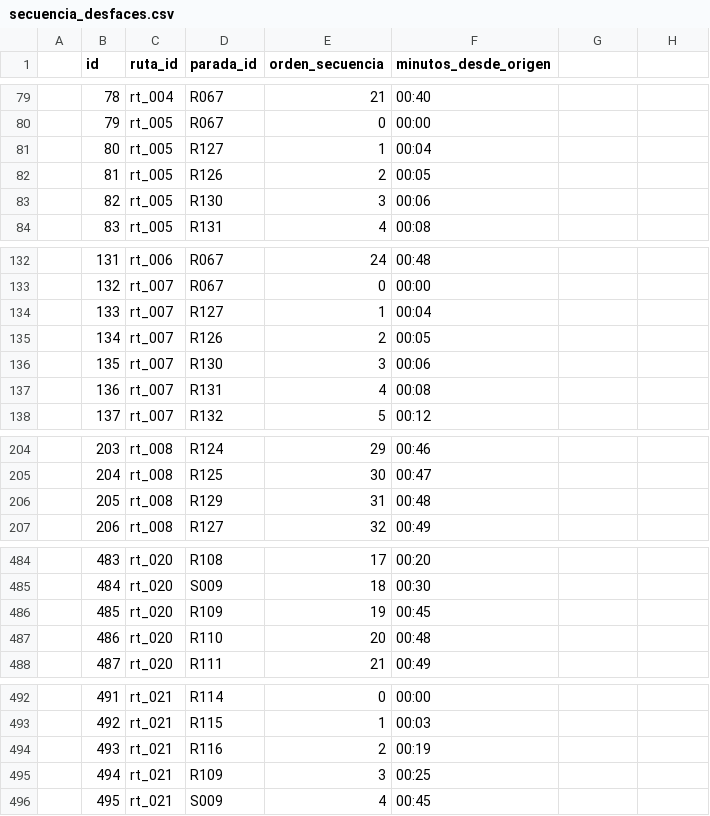
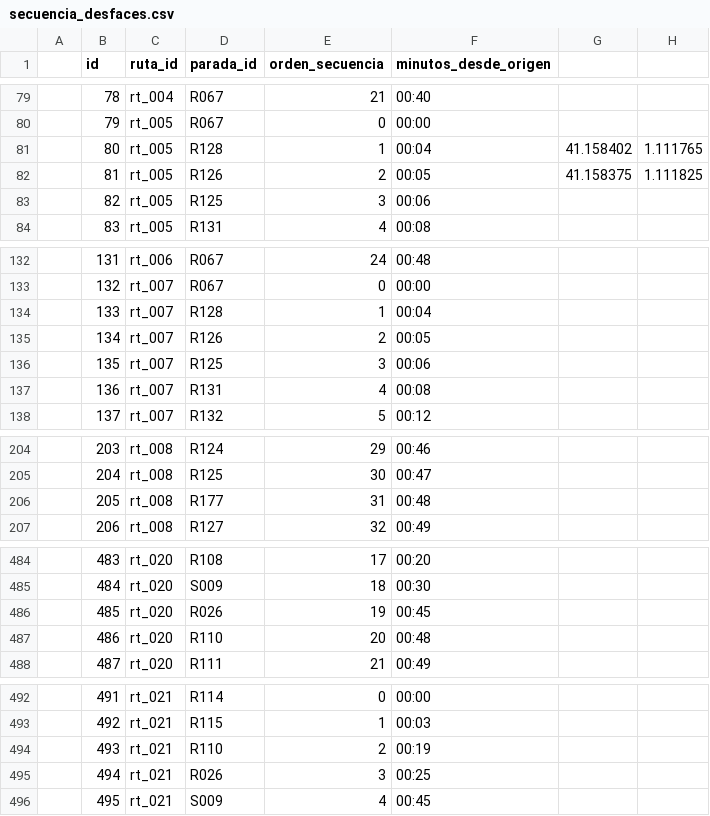
Before and after one commit to SulbaranAsociados/transporte-app, a CSV file: data/processed/dinamicos/secuencia_desfaces.csv, drawn as a sheet; only a part is shown, gaps mark what is left out; the diff names each change by its address in the sheet, - before the commit and + after, or states it on an @@ line.

```diff
--- a/data/processed/dinamicos/secuencia_desfaces.csv
+++ b/data/processed/dinamicos/secuencia_desfaces.csv
-D81 (parada_id): R127
+D81 (parada_id): R128
-G81: (empty)
+G81: 41.158402
-H81: (empty)
+H81: 1.111765
-G82: (empty)
+G82: 41.158375
-H82: (empty)
+H82: 1.111825
-D83 (parada_id): R130
+D83 (parada_id): R125
-D134 (parada_id): R127
+D134 (parada_id): R128
-D136 (parada_id): R130
+D136 (parada_id): R125
-D206 (parada_id): R129
+D206 (parada_id): R177
-D486 (parada_id): R109
+D486 (parada_id): R026
-D494 (parada_id): R116
+D494 (parada_id): R110
-D495 (parada_id): R109
+D495 (parada_id): R026
```
Also changed, not shown: data/processed/dinamicos/paradas_unicas.csv, data/processed/trenes/datos_trenes.csv, 45 other files.
